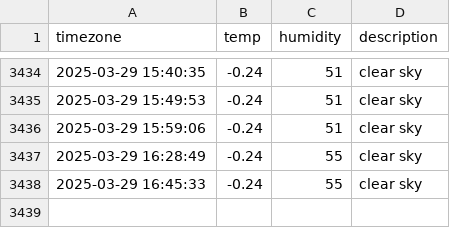
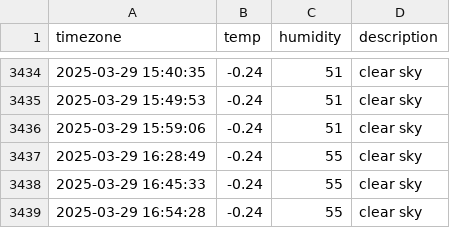
Before and after one commit to yijunnykim/seoul_weather, a CSV file: seoul_weather.csv, drawn as a sheet; only a part is shown, gaps mark what is left out.

```diff
--- a/seoul_weather.csv
+++ b/seoul_weather.csv
@@ -3438 +3438,2 @@ timezone,temp,humidity,description
 2025-03-29 16:45:33,-0.24,55,clear sky
+2025-03-29 16:54:28,-0.24,55,clear sky
```
